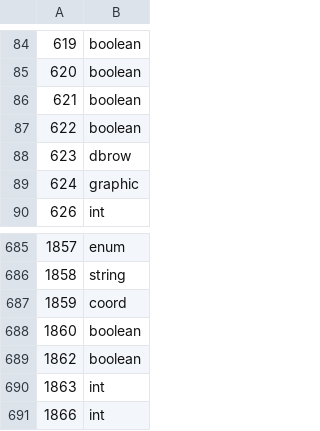
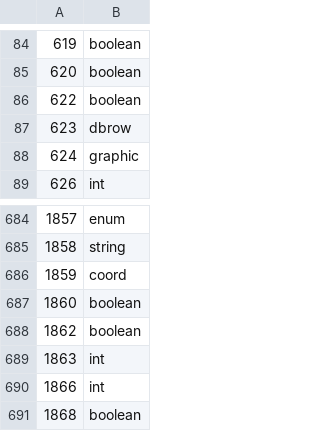
Before and after one commit to ThatGamerBlue/cs2-decompiler, a TSV file: src/main/resources/org/runestar/cs2/param-types.tsv, drawn as a sheet; only a part is shown, gaps mark what is left out.

```diff
--- a/src/main/resources/org/runestar/cs2/param-types.tsv
+++ b/src/main/resources/org/runestar/cs2/param-types.tsv
@@ -85,3 +85,2 @@
 620	boolean
-621	boolean
 622	boolean
@@ -691 +690,2 @@
 1866	int
+1868	boolean
```
Also changed, not shown: src/main/resources/org/runestar/cs2/script-names.tsv.
